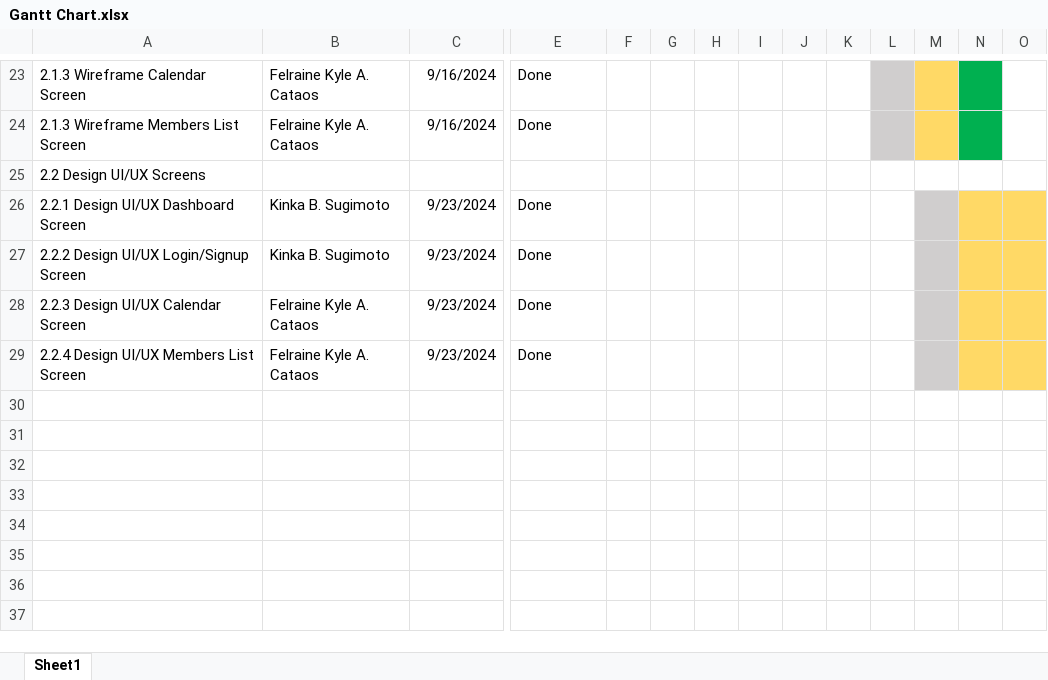
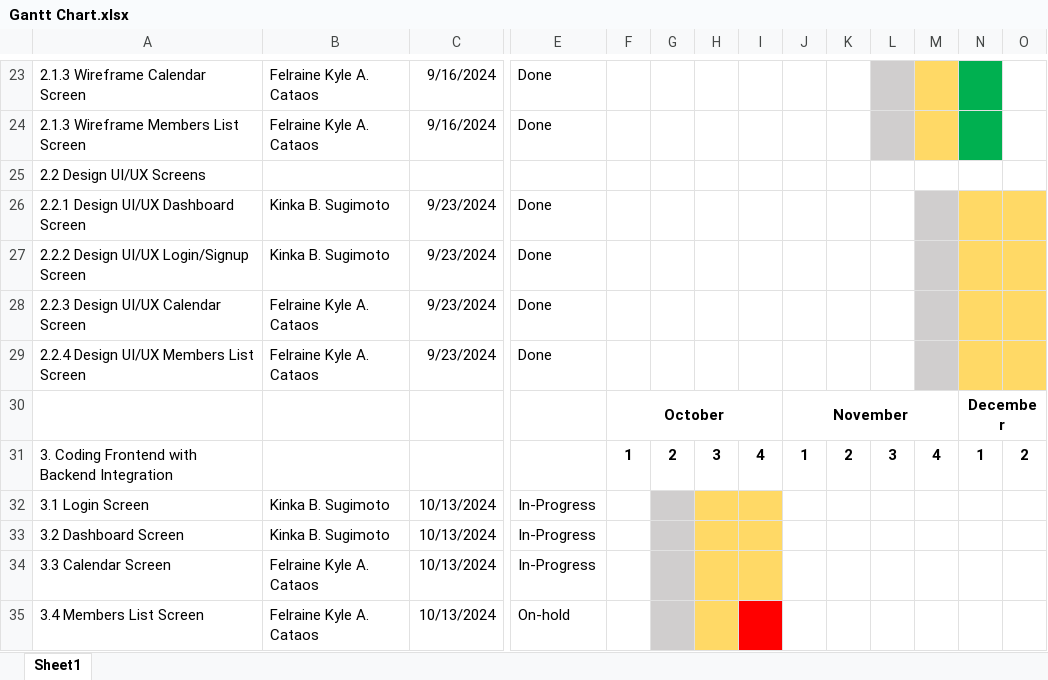
Before and after one commit to Felraine/IM2-Document-Repository, an Excel workbook: Gantt-Charts/Gantt Chart.xlsx, sheet Sheet1, drawn as a sheet; only a part is shown, gaps mark what is left out; values as stored, in another font and other column widths than the file's, no borders; rows hold the shown columns only; the diff names each change by its address in the sheet, - before the commit and + after, or states it on an @@ line.

Commit message:
Updated Gantt Chart

```diff
--- a/Gantt-Charts/Gantt Chart.xlsx (sheet Sheet1)
+++ b/Gantt-Charts/Gantt Chart.xlsx (sheet Sheet1)
+row 30:  |  |  |  | October |  |  |  | November |  |  |  | December
+row 31: 3. Coding Frontend with Backend Integration |  |  |  | 1 | 2 | 3 | 4 | 1 | 2 | 3 | 4 | 1 | 2
+row 32: 3.1 Login Screen | Kinka B. Sugimoto | 10/13/2024 | In-Progress
+row 33: 3.2 Dashboard Screen | Kinka B. Sugimoto | 10/13/2024 | In-Progress
+row 34: 3.3 Calendar Screen | Felraine Kyle A. Cataos | 10/13/2024 | In-Progress
+row 35: 3.4 Members List Screen | Felraine Kyle A. Cataos | 10/13/2024 | On-hold
```
